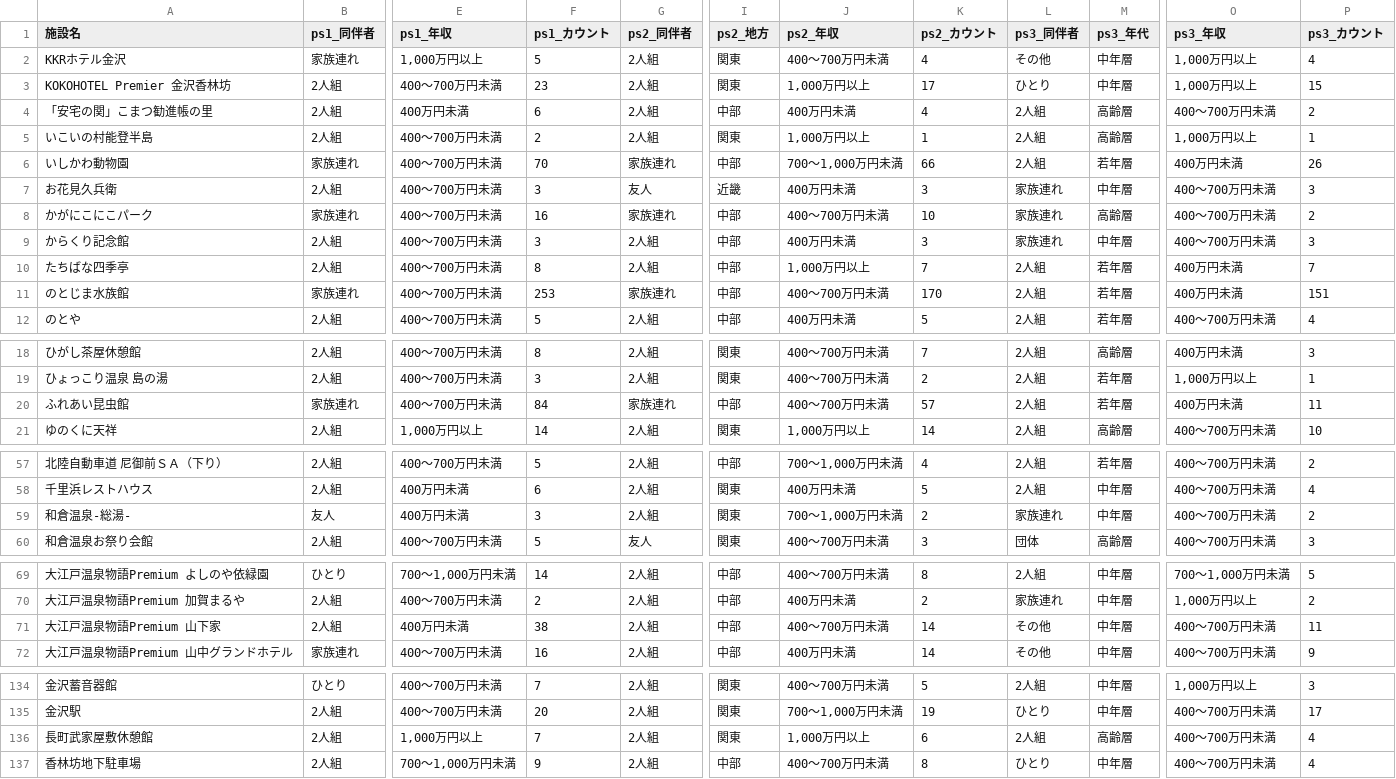
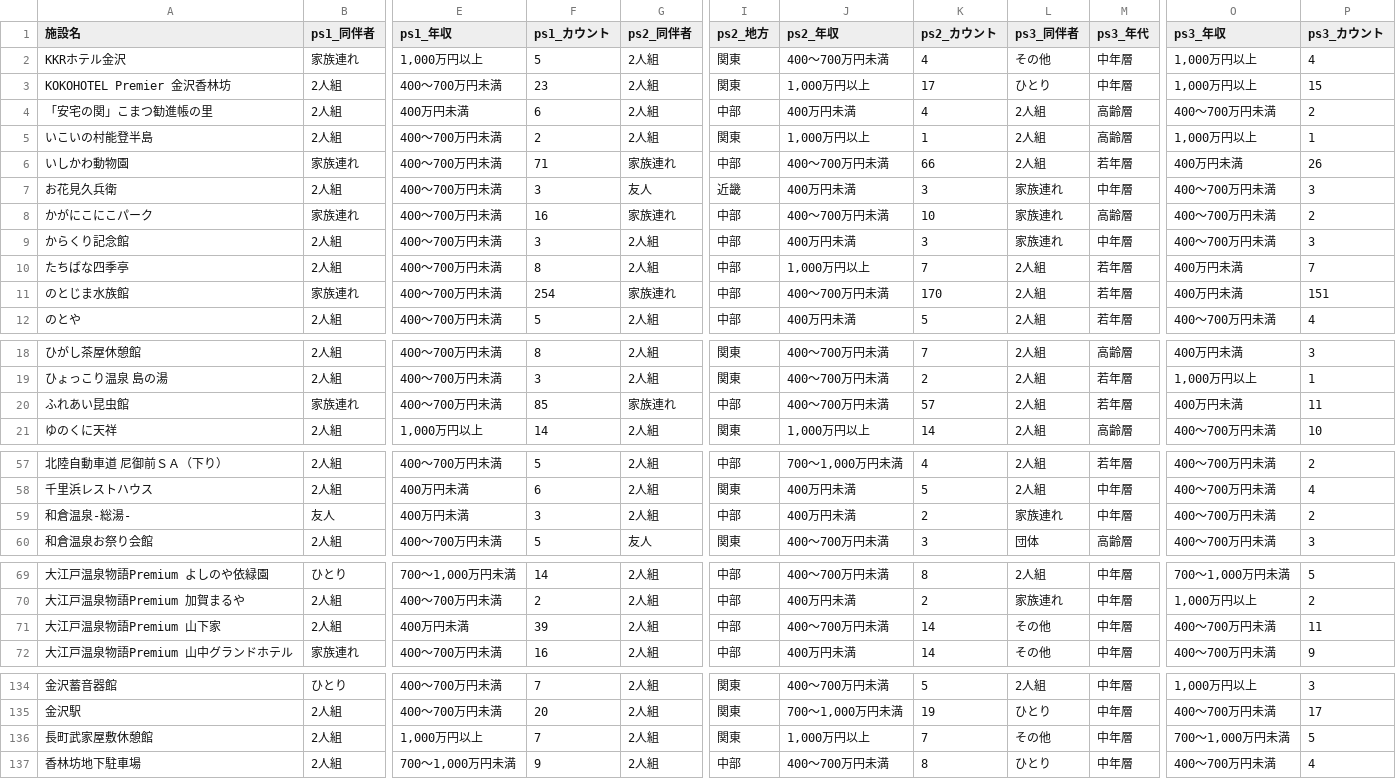
Before and after one commit to codefornoto/TIFO, a CSV file: ishikawa/milli_persona.csv, drawn as a sheet; only a part is shown, gaps mark what is left out; the diff covers the shown part only; the diff names each change by its address in the sheet, - before the commit and + after, or states it on an @@ line.

```diff
--- a/ishikawa/milli_persona.csv
+++ b/ishikawa/milli_persona.csv
-F6 (ps1_カウント): 70
+F6 (ps1_カウント): 71
-J6 (ps2_年収): 700～1,000万円未満
+J6 (ps2_年収): 400～700万円未満
-F11 (ps1_カウント): 253
+F11 (ps1_カウント): 254
-F20 (ps1_カウント): 84
+F20 (ps1_カウント): 85
-I59 (ps2_地方): 関東
+I59 (ps2_地方): 中部
-J59 (ps2_年収): 700～1,000万円未満
+J59 (ps2_年収): 400万円未満
-F71 (ps1_カウント): 38
+F71 (ps1_カウント): 39
-K136 (ps2_カウント): 6
+K136 (ps2_カウント): 7
-L136 (ps3_同伴者): 2人組
+L136 (ps3_同伴者): その他
-M136 (ps3_年代): 高齢層
+M136 (ps3_年代): 中年層
-O136 (ps3_年収): 400～700万円未満
+O136 (ps3_年収): 700～1,000万円未満
-P136 (ps3_カウント): 4
+P136 (ps3_カウント): 5
```
Also changed, not shown: 1 edited cell elsewhere in this file, ishikawa/milli_score.csv, 1 other file.
